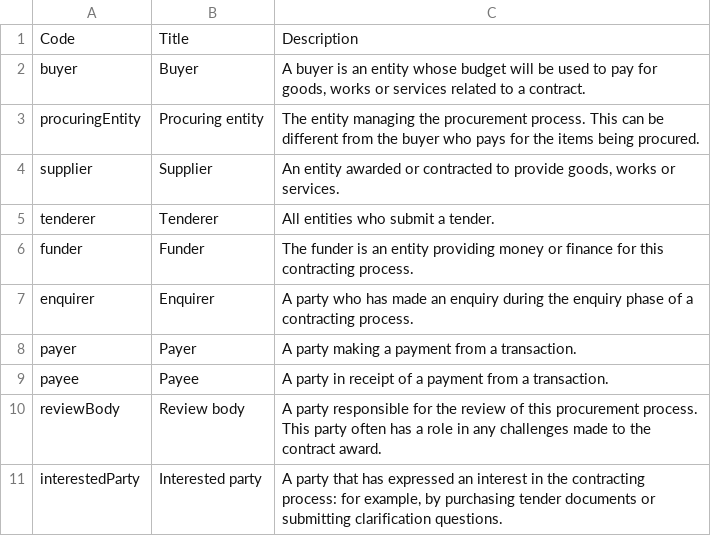
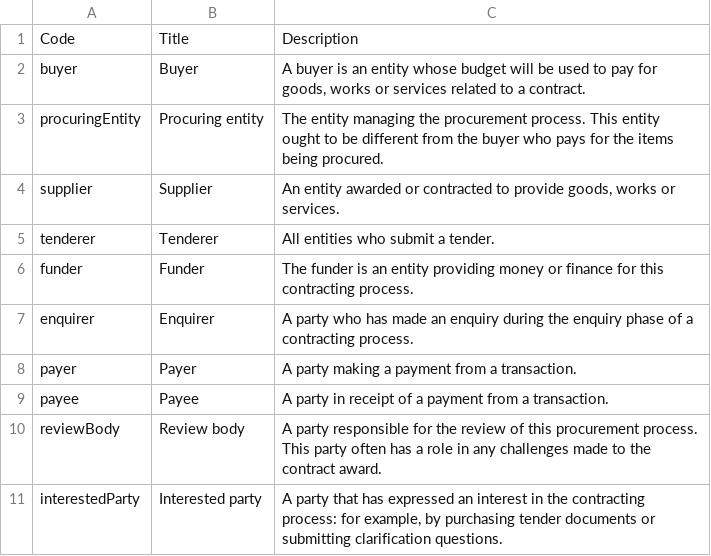
Before and after one commit to open-contracting/standard, a CSV file: schema/codelists/partyRole.csv, drawn as a sheet.

Commit message:
Updated the code description, and removed quotes

```diff
--- a/schema/codelists/partyRole.csv
+++ b/schema/codelists/partyRole.csv
@@ -2,3 +2,3 @@ Code,Title,Description
 buyer,Buyer,"A buyer is an entity whose budget will be used to pay for goods, works or services related to a contract."
-procuringEntity,Procuring entity,"The entity managing the procurement process. This can be different from the buyer who pays for the items being procured."
+procuringEntity,Procuring entity,The entity managing the procurement process. This entity ought to be different from the buyer who pays for the items being procured.
 supplier,Supplier,"An entity awarded or contracted to provide goods, works or services."
```
